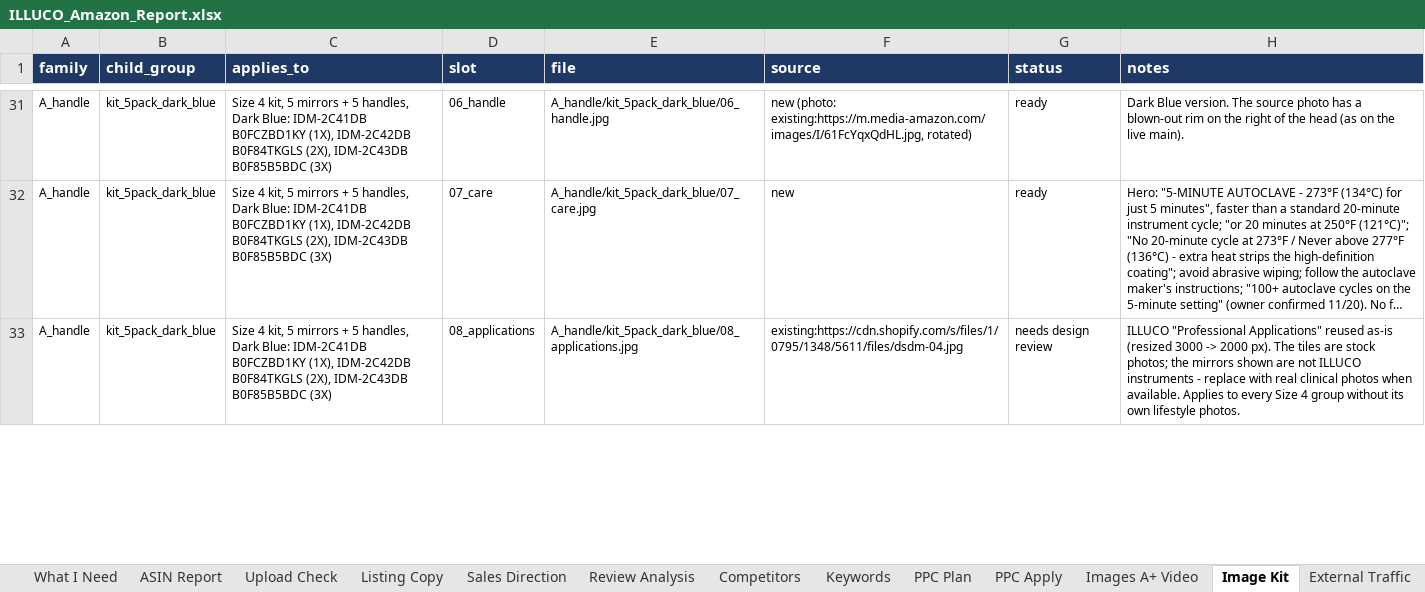
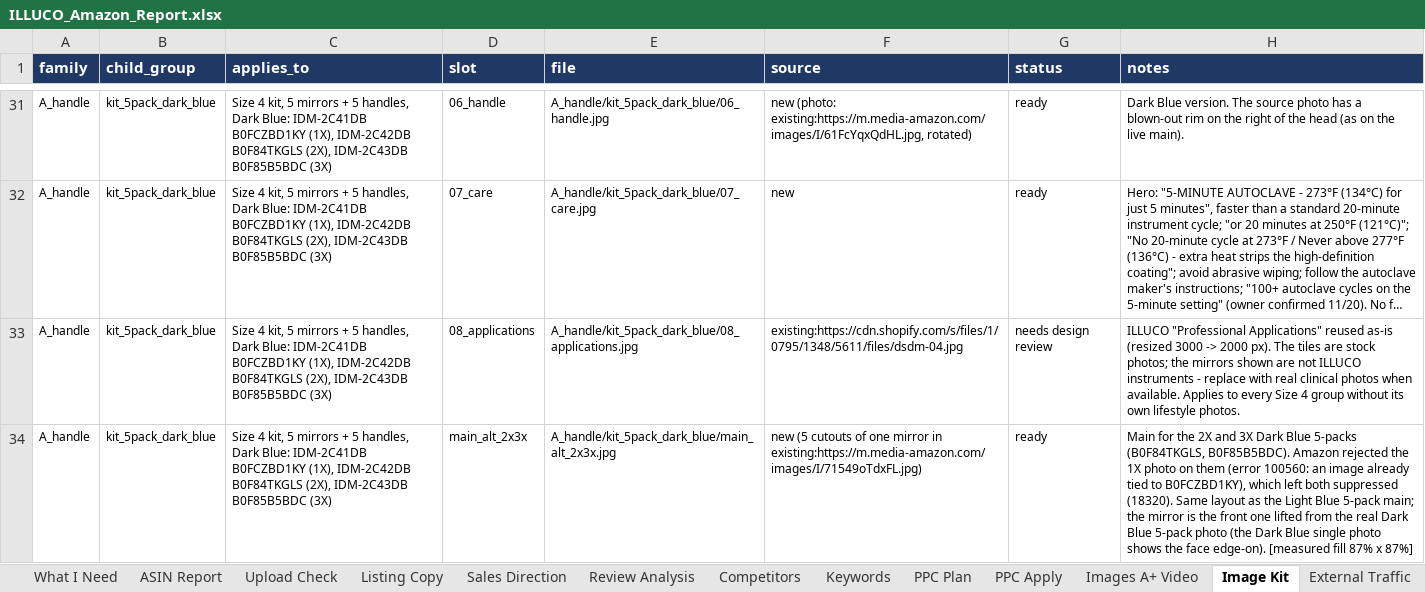
Before and after one commit to ck92-commits/ILLUCO-AMAZON, an Excel workbook: ILLUCO_Amazon_Report.xlsx, sheet Image Kit, drawn as a sheet; only a part is shown, gaps mark what is left out; long unchanged cells end in …; values as stored, in another font and other column widths than the file's, no borders; the diff covers the shown part only; the diff names each change by its address in the sheet, - before the commit and + after, or states it on an @@ line.

```diff
--- a/ILLUCO_Amazon_Report.xlsx (sheet Image Kit)
+++ b/ILLUCO_Amazon_Report.xlsx (sheet Image Kit)
+row 34: A_handle | kit_5pack_dark_blue | Size 4 kit, 5 mirrors + 5 handles, Dark Blue: IDM-2C41DB B0FCZBD1KY (1X), IDM-2C42DB B0F84TKGLS (2X), IDM-2C43DB B0F85B5BDC (3X) | main_alt_2x3x | A_handle/kit_5pack_dark_blue/main_alt_2x3x.jpg | new (5 cutouts of one mirror in existing:https://m.media-amazon.com/images/I/71549oTdxFL.jpg) | ready | Main for the 2X and 3X Dark Blue 5-packs (B0F84TKGLS, B0F85B5BDC). Amazon rejected the 1X photo on them (error 100560: an image already tied to B0FCZBD1KY), which left both suppressed (18320). Same layout as the Light Blue 5-pack main; the mirror is the front one lifted from the real Dark Blue 5-pack photo (the Dark Blue single photo shows the face edge-on). [measured fill 87% x 87%]
```
Also changed, not shown: 10 edited cells elsewhere in this sheet, sheet ASIN Report, sheet Shopper Preview, sheet Upload Check, sheet Listing Copy, sheet What I Need, sheet Sales Direction, 1 more sheet, formulas that keep their value, 9 other files.
